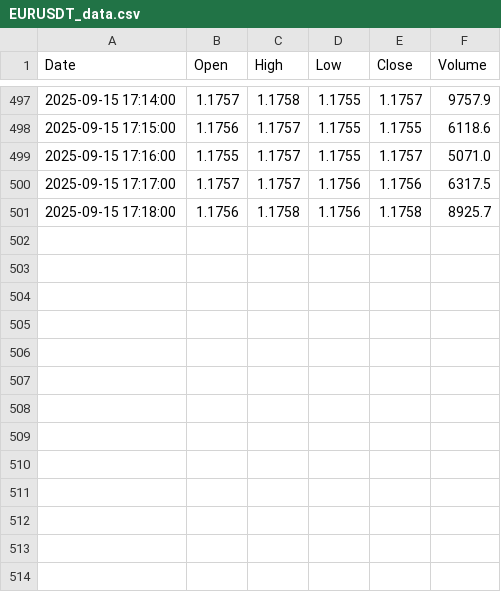
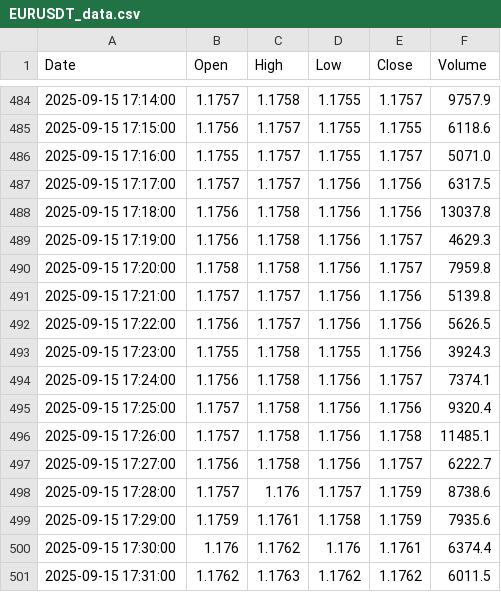
Before and after one commit to jadelmag/forex-trader-bot, a CSV file: trading_view/trade_view_csv/EURUSDT_data.csv, drawn as a sheet; only a part is shown, gaps mark what is left out; the diff covers the shown part only.

```diff
--- a/trading_view/trade_view_csv/EURUSDT_data.csv
+++ b/trading_view/trade_view_csv/EURUSDT_data.csv
@@ -500,2 +487,15 @@ Date,Open,High,Low,Close,Volume
 2025-09-15 17:17:00,1.1757,1.1757,1.1756,1.1756,6317.5
-2025-09-15 17:18:00,1.1756,1.1758,1.1756,1.1758,8925.7
+2025-09-15 17:18:00,1.1756,1.1758,1.1756,1.1756,13037.8
+2025-09-15 17:19:00,1.1756,1.1758,1.1756,1.1757,4629.3
+2025-09-15 17:20:00,1.1758,1.1758,1.1756,1.1757,7959.8
+2025-09-15 17:21:00,1.1757,1.1757,1.1756,1.1756,5139.8
+2025-09-15 17:22:00,1.1756,1.1757,1.1756,1.1756,5626.5
+2025-09-15 17:23:00,1.1755,1.1758,1.1755,1.1756,3924.3
+2025-09-15 17:24:00,1.1756,1.1758,1.1756,1.1757,7374.1
+2025-09-15 17:25:00,1.1757,1.1758,1.1756,1.1756,9320.4
+2025-09-15 17:26:00,1.1757,1.1758,1.1756,1.1758,11485.1
+2025-09-15 17:27:00,1.1756,1.1758,1.1756,1.1757,6222.7
+2025-09-15 17:28:00,1.1757,1.176,1.1757,1.1759,8738.6
+2025-09-15 17:29:00,1.1759,1.1761,1.1758,1.1759,7935.6
+2025-09-15 17:30:00,1.176,1.1762,1.176,1.1761,6374.4
+2025-09-15 17:31:00,1.1762,1.1763,1.1762,1.1762,6011.5
```
Also changed, not shown: 13 removed rows elsewhere in this file, 2 other files.
